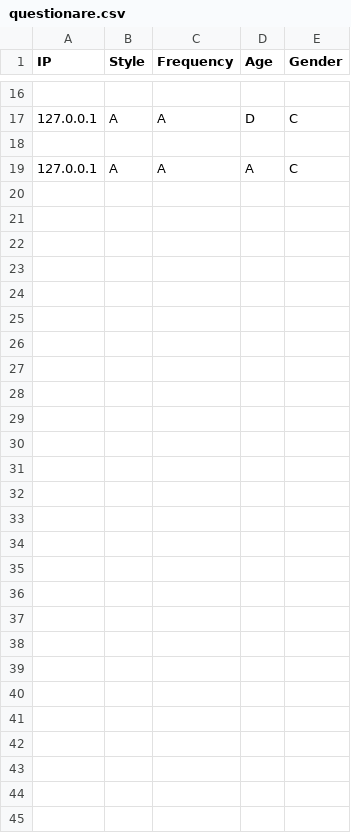
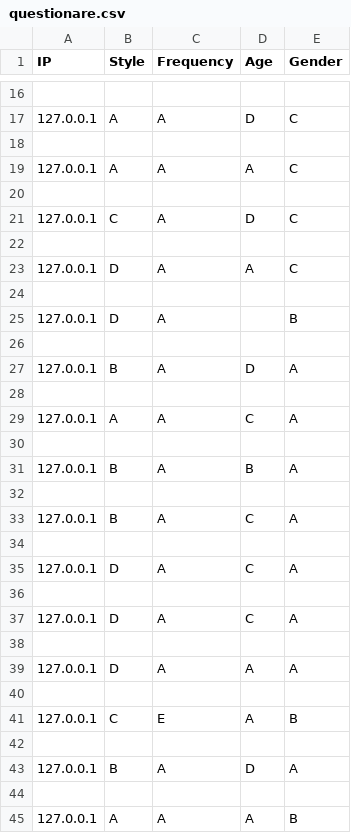
Before and after one commit to baiyanlali/MarioWeb, a CSV file: data/questionare.csv, drawn as a sheet; only a part is shown, gaps mark what is left out.

```diff
--- a/data/questionare.csv
+++ b/data/questionare.csv
@@ -19 +19,27 @@ IP,Style,Frequency,Age,Gender
 127.0.0.1,A,A,A,C,
+
+127.0.0.1,C,A,D,C,
+
+127.0.0.1,D,A,A,C,
+
+127.0.0.1,D,A,,B,
+
+127.0.0.1,B,A,D,A,
+
+127.0.0.1,A,A,C,A,
+
+127.0.0.1,B,A,B,A,
+
+127.0.0.1,B,A,C,A,
+
+127.0.0.1,D,A,C,A,
+
+127.0.0.1,D,A,C,A,
+
+127.0.0.1,D,A,A,A,
+
+127.0.0.1,C,E,A,B,
+
+127.0.0.1,B,A,D,A,
+
+127.0.0.1,A,A,A,B,
```
Also changed, not shown: 6 other files.
